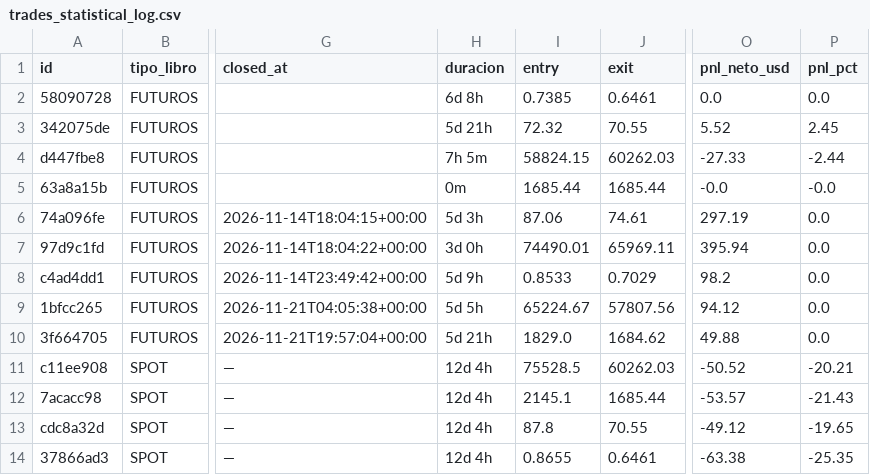
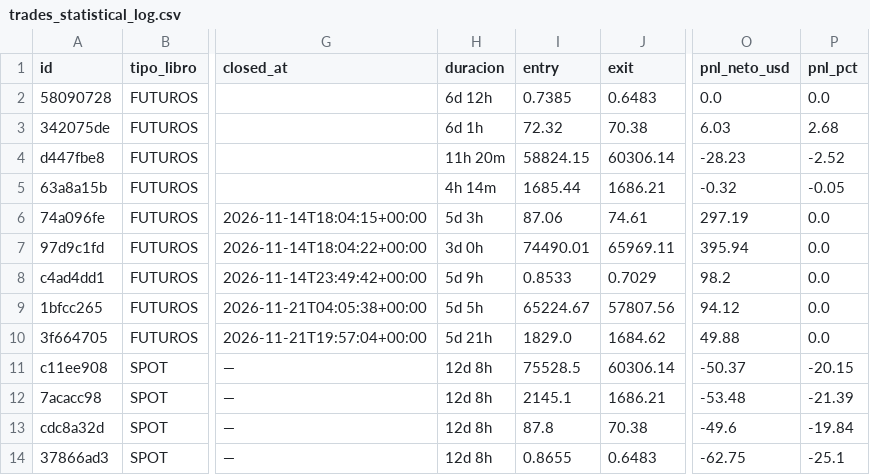
Before and after one commit to juanpabloruizru-boop/quant-arena, a CSV file: ledger/trades_statistical_log.csv, drawn as a sheet; only a part is shown, gaps mark what is left out; the diff names each change by its address in the sheet, - before the commit and + after, or states it on an @@ line.

```diff
--- a/ledger/trades_statistical_log.csv
+++ b/ledger/trades_statistical_log.csv
-H2 (duracion): 6d 8h
+H2 (duracion): 6d 12h
-J2 (exit): 0.6461
+J2 (exit): 0.6483
-H3 (duracion): 5d 21h
+H3 (duracion): 6d 1h
-J3 (exit): 70.55
+J3 (exit): 70.38
-O3 (pnl_neto_usd): 5.52
+O3 (pnl_neto_usd): 6.03
-P3 (pnl_pct): 2.45
+P3 (pnl_pct): 2.68
-H4 (duracion): 7h 5m
+H4 (duracion): 11h 20m
-J4 (exit): 60262.03
+J4 (exit): 60306.14
-O4 (pnl_neto_usd): -27.33
+O4 (pnl_neto_usd): -28.23
-P4 (pnl_pct): -2.44
+P4 (pnl_pct): -2.52
-H5 (duracion): 0m
+H5 (duracion): 4h 14m
-J5 (exit): 1685.44
+J5 (exit): 1686.21
-O5 (pnl_neto_usd): -0.0
+O5 (pnl_neto_usd): -0.32
-P5 (pnl_pct): -0.0
+P5 (pnl_pct): -0.05
-H11:H14 (duracion): 12d 4h
+H11:H14 (duracion): 12d 8h
-J11 (exit): 60262.03
+J11 (exit): 60306.14
-O11 (pnl_neto_usd): -50.52
+O11 (pnl_neto_usd): -50.37
-P11 (pnl_pct): -20.21
+P11 (pnl_pct): -20.15
-J12 (exit): 1685.44
+J12 (exit): 1686.21
-O12 (pnl_neto_usd): -53.57
+O12 (pnl_neto_usd): -53.48
-P12 (pnl_pct): -21.43
+P12 (pnl_pct): -21.39
-J13 (exit): 70.55
+J13 (exit): 70.38
-O13 (pnl_neto_usd): -49.12
+O13 (pnl_neto_usd): -49.6
-P13 (pnl_pct): -19.65
+P13 (pnl_pct): -19.84
-J14 (exit): 0.6461
+J14 (exit): 0.6483
-O14 (pnl_neto_usd): -63.38
+O14 (pnl_neto_usd): -62.75
-P14 (pnl_pct): -25.35
+P14 (pnl_pct): -25.1
```
Also changed, not shown: ledger/audit_futures.csv, ledger/audit_spot.csv, 3 other files.
